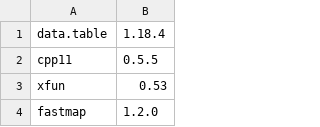
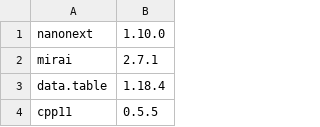
Before and after one commit to GAMS-dev/miro, a CSV file: src/miro-pkg-lock.csv, drawn as a sheet; only a part is shown; the shorter side is filled out with more unchanged rows.

Commit message:
[UI] Add missing mirai library

```diff
--- a/src/miro-pkg-lock.csv
+++ b/src/miro-pkg-lock.csv
@@ -1 +1,3 @@
+nanonext, 1.10.0
+mirai, 2.7.1
 data.table, 1.18.4
```
Also changed, not shown: 1 other file.
